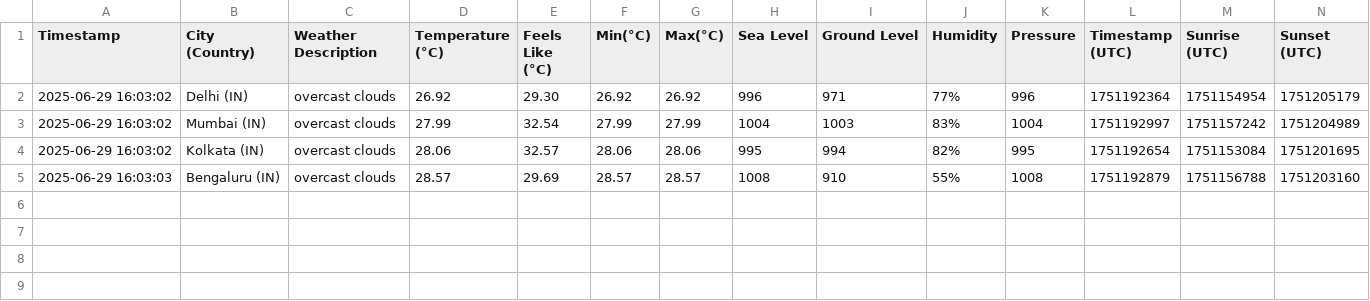
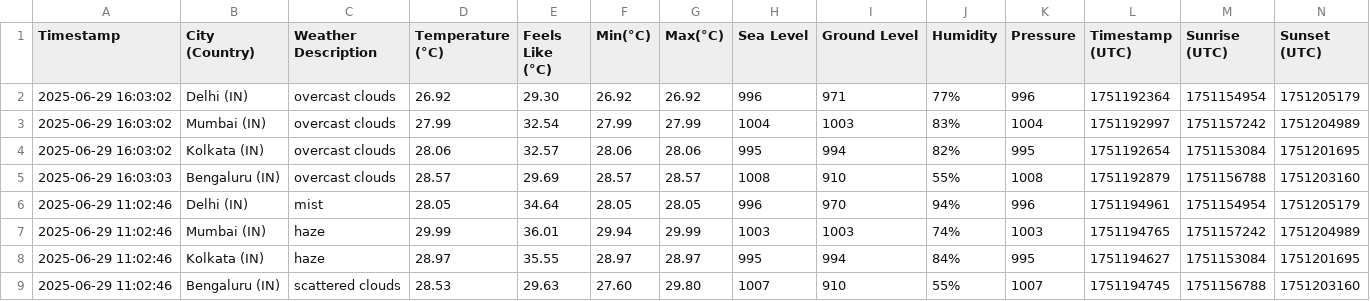
Before and after one commit to harbinder/weather-data, a CSV file: weather_data.csv, drawn as a sheet; only a part is shown; rows hold the shown columns only; the diff names each change by its address in the sheet, - before the commit and + after, or states it on an @@ line.

```diff
--- a/weather_data.csv
+++ b/weather_data.csv
+row 6: 2025-06-29 11:02:46 | Delhi (IN) | mist | 28.05 | 34.64 | 28.05 | 28.05 | 996 | 970 | 94% | 996 | 1751194961 | 1751154954 | 1751205179
+row 7: 2025-06-29 11:02:46 | Mumbai (IN) | haze | 29.99 | 36.01 | 29.94 | 29.99 | 1003 | 1003 | 74% | 1003 | 1751194765 | 1751157242 | 1751204989
+row 8: 2025-06-29 11:02:46 | Kolkata (IN) | haze | 28.97 | 35.55 | 28.97 | 28.97 | 995 | 994 | 84% | 995 | 1751194627 | 1751153084 | 1751201695
+row 9: 2025-06-29 11:02:46 | Bengaluru (IN) | scattered clouds | 28.53 | 29.63 | 27.60 | 29.80 | 1007 | 910 | 55% | 1007 | 1751194745 | 1751156788 | 1751203160
```
